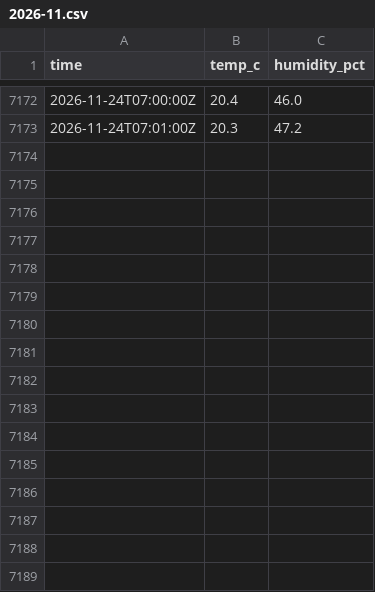
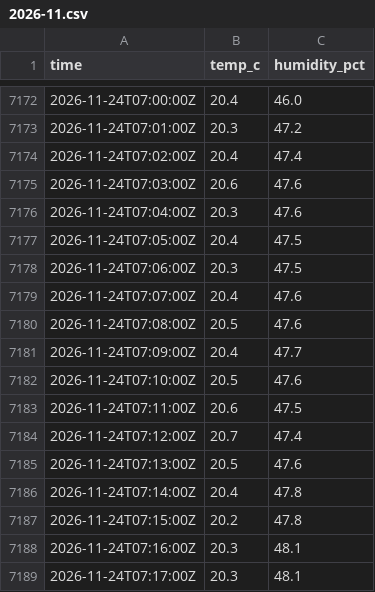
Before and after one commit to Kronmar-Bafu/buero-klima, a CSV file: data/GV5179_065E/2026-11.csv, drawn as a sheet; only a part is shown, gaps mark what is left out.

```diff
--- a/data/GV5179_065E/2026-11.csv
+++ b/data/GV5179_065E/2026-11.csv
@@ -7173 +7173,17 @@ time,temp_c,humidity_pct
 2026-11-24T07:01:00Z,20.3,47.2
+2026-11-24T07:02:00Z,20.4,47.4
+2026-11-24T07:03:00Z,20.6,47.6
+2026-11-24T07:04:00Z,20.3,47.6
+2026-11-24T07:05:00Z,20.4,47.5
+2026-11-24T07:06:00Z,20.3,47.5
+2026-11-24T07:07:00Z,20.4,47.6
+2026-11-24T07:08:00Z,20.5,47.6
+2026-11-24T07:09:00Z,20.4,47.7
+2026-11-24T07:10:00Z,20.5,47.6
+2026-11-24T07:11:00Z,20.6,47.5
+2026-11-24T07:12:00Z,20.7,47.4
+2026-11-24T07:13:00Z,20.5,47.6
+2026-11-24T07:14:00Z,20.4,47.8
+2026-11-24T07:15:00Z,20.2,47.8
+2026-11-24T07:16:00Z,20.3,48.1
+2026-11-24T07:17:00Z,20.3,48.1
```
Also changed, not shown: 1 other file.
